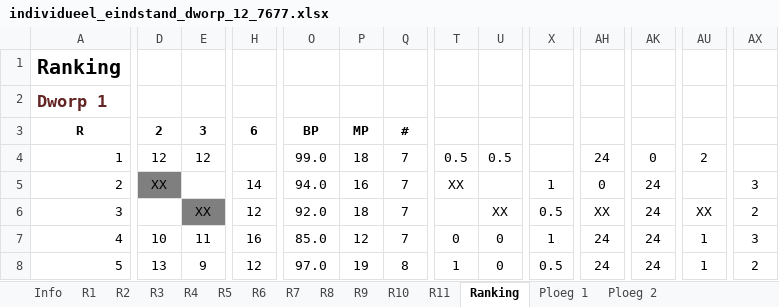
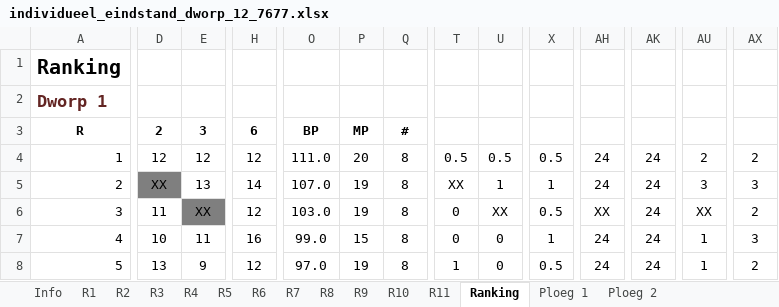
Before and after one commit to erpi/skdworp, an Excel workbook: _data/ni/ni7677/individueel_eindstand_dworp_12_7677.xlsx, sheet Ranking, drawn as a sheet; only a part is shown, gaps mark what is left out; values as stored, in another font and other column widths than the file's, no borders; the diff covers the shown part only; the diff names each change by its address in the sheet, - before the commit and + after, or states it on an @@ line.

```diff
--- a/_data/ni/ni7677/individueel_eindstand_dworp_12_7677.xlsx (sheet Ranking)
+++ b/_data/ni/ni7677/individueel_eindstand_dworp_12_7677.xlsx (sheet Ranking)
-H4: (empty)
+H4: 12
-O4: 99.0
+O4: 111.0
-P4: 18
+P4: 20
-Q4:Q7: 7
+Q4:Q7: 8
-X4: (empty)
+X4: 0.5
-AK4: 0
+AK4: 24
-AX4: (empty)
+AX4: 2
-E5: (empty)
+E5: 13
-O5: 94.0
+O5: 107.0
-P5: 16
+P5: 19
-U5: (empty)
+U5: 1
-AH5: 0
+AH5: 24
-AU5: (empty)
+AU5: 3
-D6: (empty)
+D6: 11
-O6: 92.0
+O6: 103.0
-P6: 18
+P6: 19
-T6: (empty)
+T6: 0
-O7: 85.0
+O7: 99.0
-P7: 12
+P7: 15
```
Also changed, not shown: 31 edited cells elsewhere in this sheet, sheet Ploeg 1, sheet R9, sheet R8, 4 other files.
